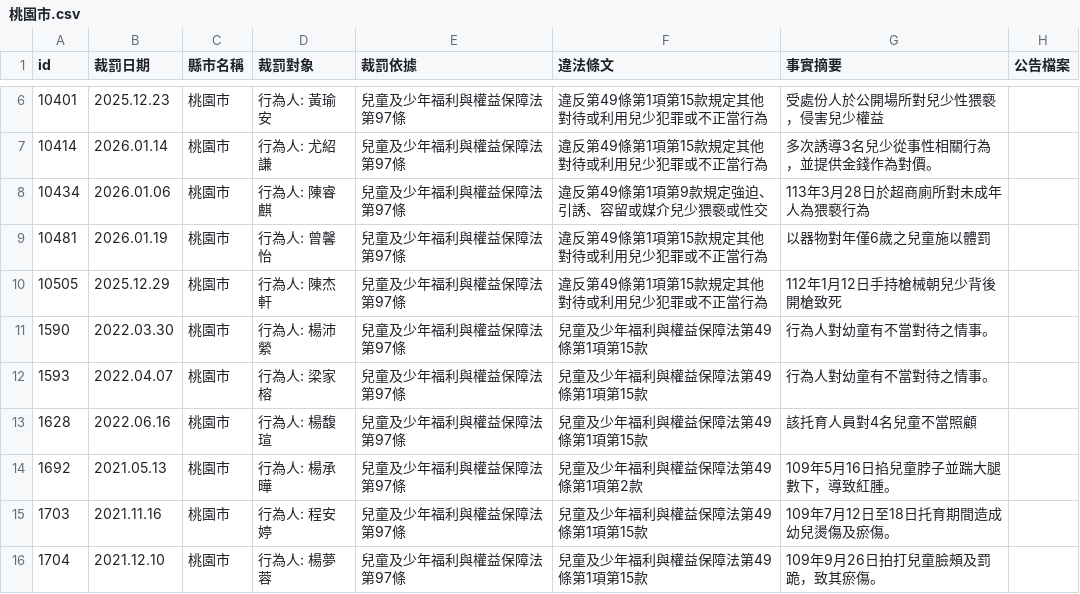
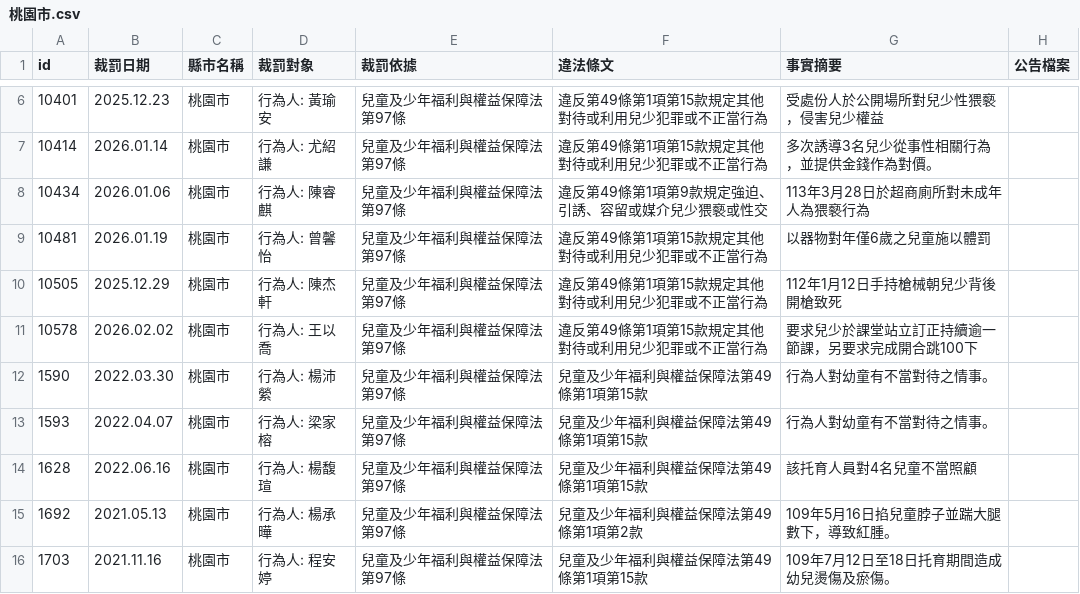
Before and after one commit to kiang/crc.sfaa.gov.tw, a CSV file: data/桃園市.csv, drawn as a sheet; only a part is shown, gaps mark what is left out; the shorter side is filled out with more unchanged rows.

```diff
--- a/data/桃園市.csv
+++ b/data/桃園市.csv
@@ -10,2 +10,3 @@ id,裁罰日期,縣市名稱,裁罰對象,裁罰依據,違法條文,事實摘要
 10505,2025.12.29,桃園市,"行為人: 陳杰軒",兒童及少年福利與權益保障法第97條,違反第49條第1項第15款規定其他對待或利用兒少犯罪或不正當行為,112年1月12日手持槍械朝兒少背後開槍致死,
+10578,2026.02.02,桃園市,"行為人: 王以喬",兒童及少年福利與權益保障法第97條,違反第49條第1項第15款規定其他對待或利用兒少犯罪或不正當行為,要求兒少於課堂站立訂正持續逾一節課，另要求完成開合跳100下,
 1590,2022.03.30,桃園市,"行為人: 楊沛縈",兒童及少年福利與權益保障法第97條,兒童及少年福利與權益保障法第49條第1項第15款,行為人對幼童有不當對待之情事。,
```
Also changed, not shown: 2 other files.
